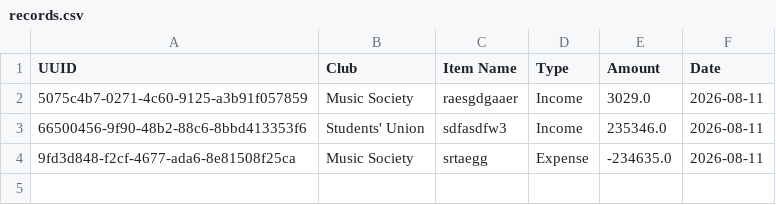
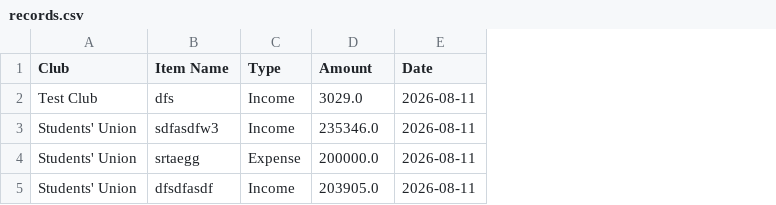
Before and after one commit to aidan-c123/ict-sba-aidan, a CSV file: records.csv, drawn as a sheet; removed rows and columns are numbered as before the commit, all else as after; the diff names each change by its address in the sheet, - before the commit and + after, or states it on an @@ line.

Commit message:
changed system to data_editor

```diff
--- a/records.csv
+++ b/records.csv
-column A (UUID), rows 2-4: 5075c4b7-0271-4c60-9125-a3b91f057859 | 66500456-9f90-48b2-88c6-8bbd413353f6 | 9fd3d848-f2cf-4677-ada6-8e81508f25ca
-A2 (Club): Music Society
+A2 (Club): Test Club
-B2 (Item Name): raesgdgaaer
+B2 (Item Name): dfs
-A4 (Club): Music Society
+A4 (Club): Students' Union
-D4 (Amount): -234635.0
+D4 (Amount): 200000.0
+row 5: Students' Union | dfsdfasdf | Income | 203905.0 | 2026-08-11
```
Also changed, not shown: 7 other files.
